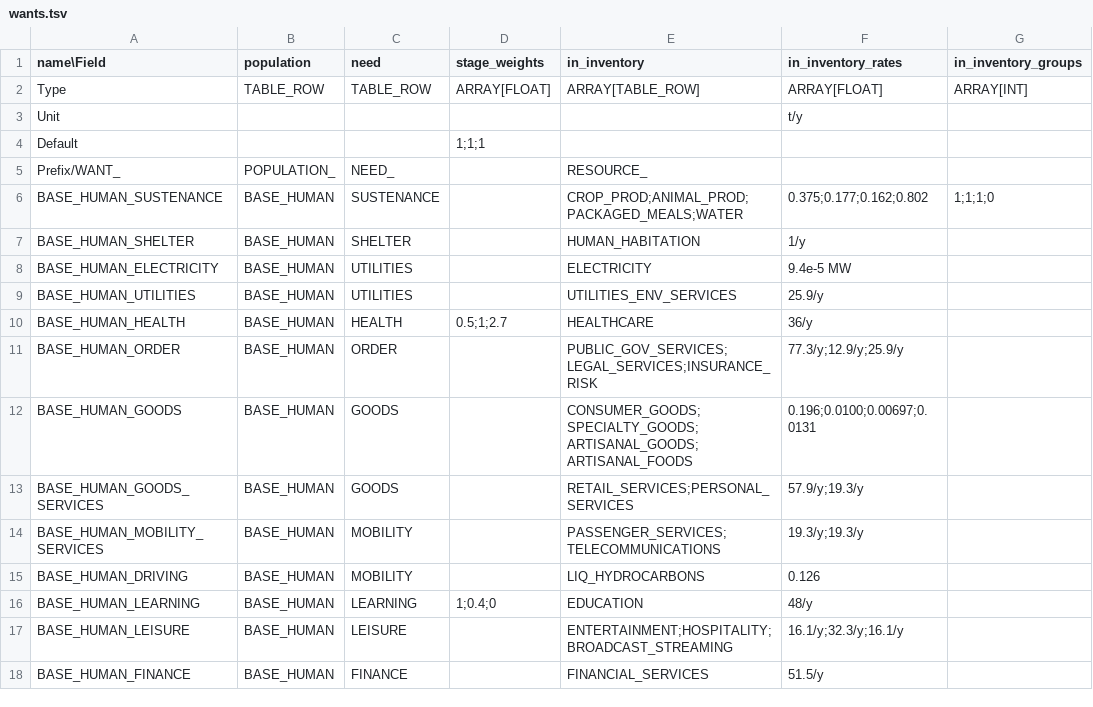
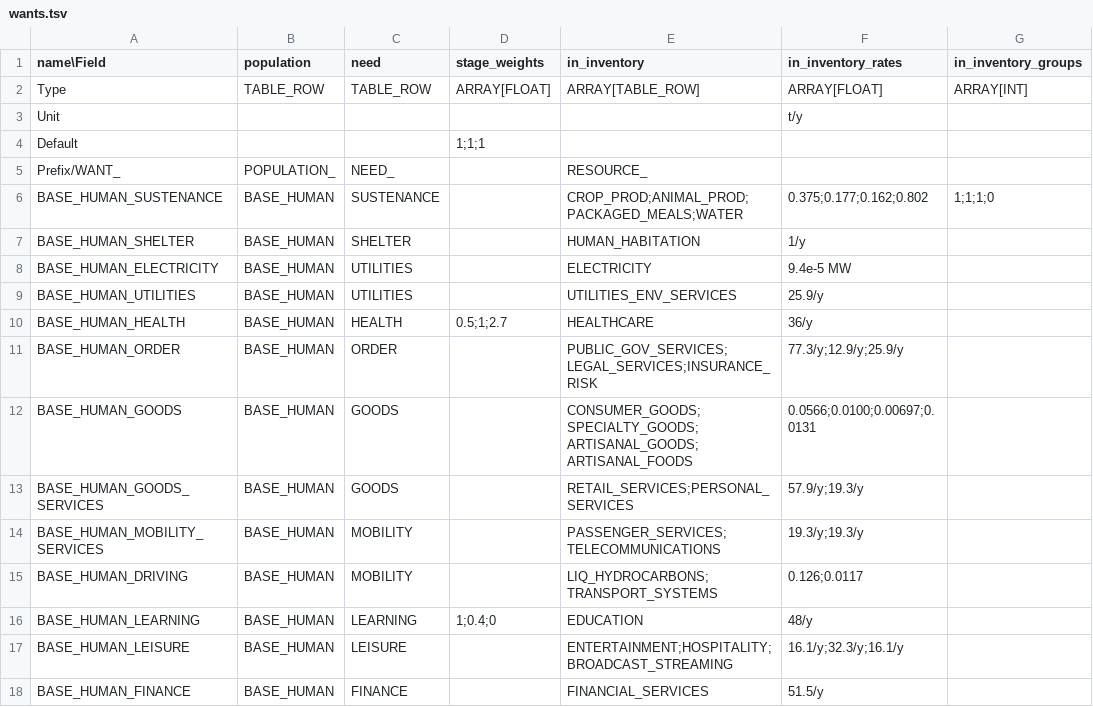
Before and after one commit to t2civ/astropolis_public, a TSV file: tables/wants.tsv, drawn as a sheet; only a part is shown; the diff names each change by its address in the sheet, - before the commit and + after, or states it on an @@ line.

```diff
--- a/tables/wants.tsv
+++ b/tables/wants.tsv
-F12 (in_inventory_rates): 0.196;0.0100;0.00697;0.0131
+F12 (in_inventory_rates): 0.0566;0.0100;0.00697;0.0131
-E15 (in_inventory): LIQ_HYDROCARBONS
+E15 (in_inventory): LIQ_HYDROCARBONS;TRANSPORT_SYSTEMS
-F15 (in_inventory_rates): 0.126
+F15 (in_inventory_rates): 0.126;0.0117
```
Also changed, not shown: tables/facilities_modules.tsv, tables/modules.tsv.
